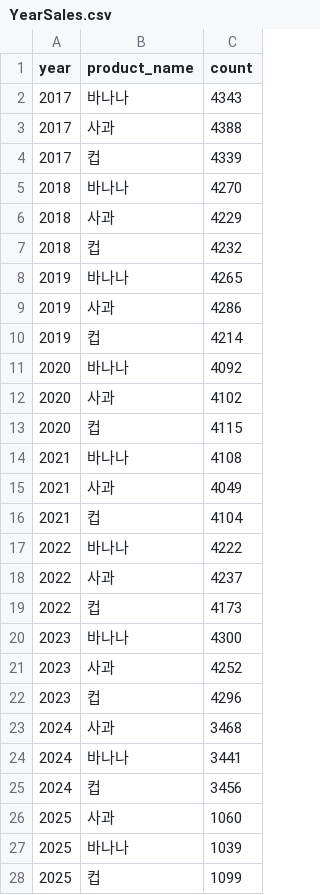
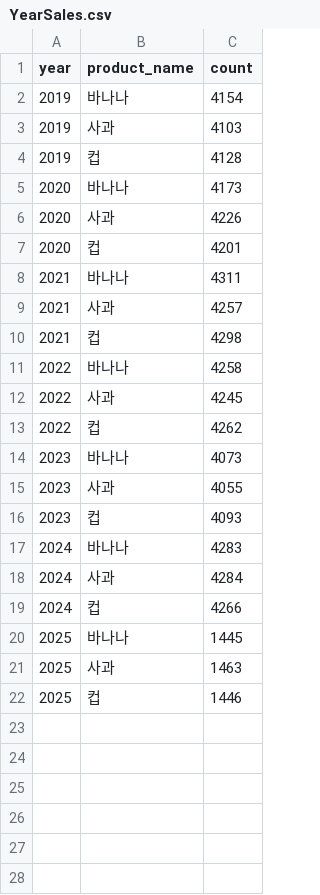
Before and after one commit to Store-Shield/server, a CSV file: Dummy/YearSales.csv, drawn as a sheet.

```diff
--- a/Dummy/YearSales.csv
+++ b/Dummy/YearSales.csv
@@ -1,28 +1,22 @@
 year,product_name,count
-"2017","바나나",4343
-"2017","사과",4388
-"2017","컵",4339
-"2018","바나나",4270
-"2018","사과",4229
-"2018","컵",4232
-"2019","바나나",4265
-"2019","사과",4286
-"2019","컵",4214
-"2020","바나나",4092
-"2020","사과",4102
-"2020","컵",4115
-"2021","바나나",4108
-"2021","사과",4049
-"2021","컵",4104
-"2022","바나나",4222
-"2022","사과",4237
-"2022","컵",4173
-"2023","바나나",4300
-"2023","사과",4252
-"2023","컵",4296
-"2024","사과",3468
-"2024","바나나",3441
-"2024","컵",3456
-"2025","사과",1060
-"2025","바나나",1039
-"2025","컵",1099
+"2019","바나나",4154
+"2019","사과",4103
+"2019","컵",4128
+"2020","바나나",4173
+"2020","사과",4226
+"2020","컵",4201
+"2021","바나나",4311
+"2021","사과",4257
+"2021","컵",4298
+"2022","바나나",4258
+"2022","사과",4245
+"2022","컵",4262
+"2023","바나나",4073
+"2023","사과",4055
+"2023","컵",4093
+"2024","바나나",4283
+"2024","사과",4284
+"2024","컵",4266
+"2025","바나나",1445
+"2025","사과",1463
+"2025","컵",1446
```
Also changed, not shown: Dummy/MonthSales.csv, 9 other files.
